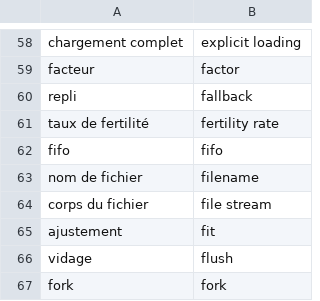
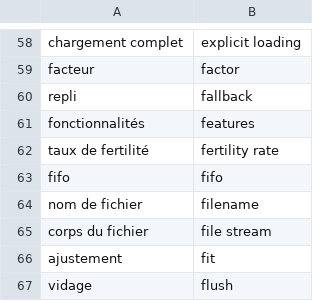
Before and after one commit to animint/animint-manual-fr, a CSV file: animint-manual-glossaire-fr-en.csv, drawn as a sheet; only a part is shown, gaps mark what is left out; the shorter side is filled out with more unchanged rows.

Commit message:
MAJ debug traduction script auto et ajout dans glossaire - features -> fonctionnalités

```diff
--- a/animint-manual-glossaire-fr-en.csv
+++ b/animint-manual-glossaire-fr-en.csv
@@ -60,2 +60,3 @@ facteur,factor
 repli,fallback
+fonctionnalités,features
 taux de fertilité,fertility rate
```
Also changed, not shown: 1 other file.
